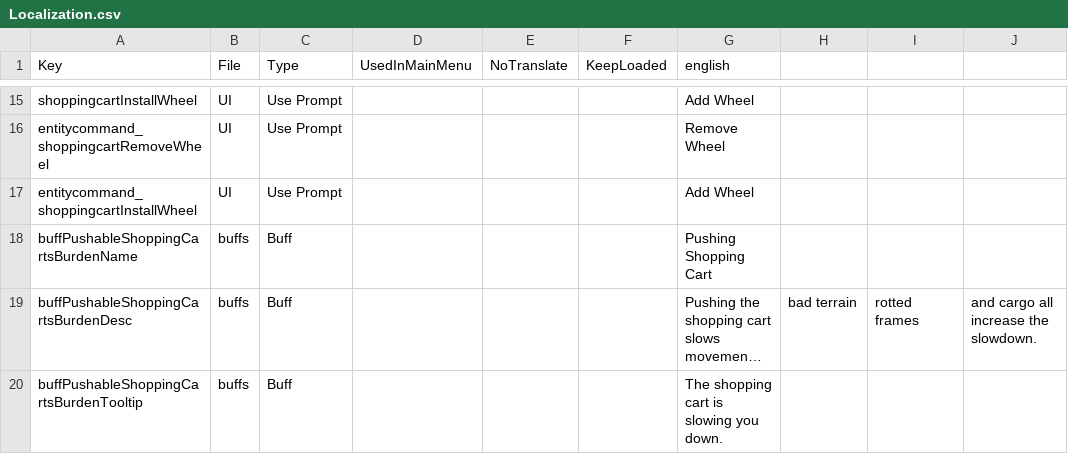
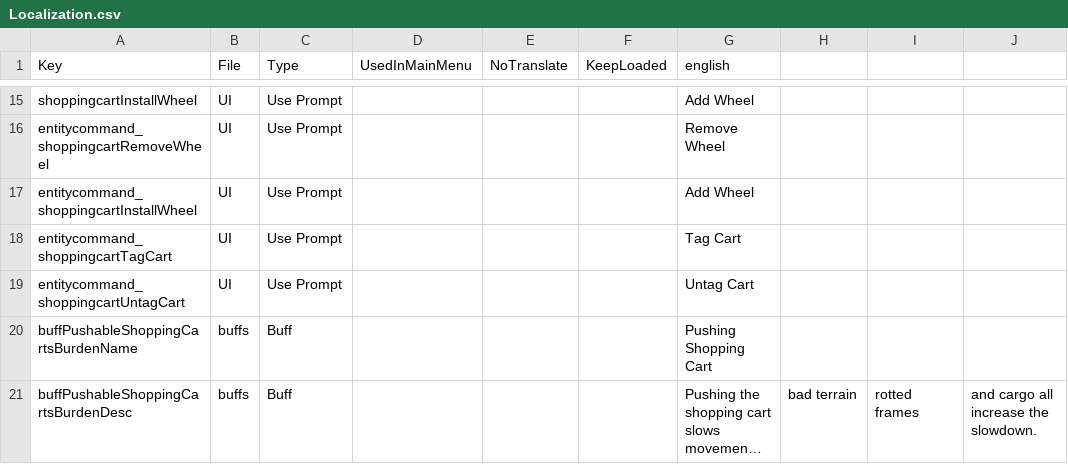
Before and after one commit to Path-of-7D2D/Pushable-Shopping-Carts, a CSV file: 1A-PushableShoppingCarts/Config/Localization.csv, drawn as a sheet; only a part is shown, gaps mark what is left out; the shorter side is filled out with more unchanged rows; long unchanged cells end in …; the diff names each change by its address in the sheet, - before the commit and + after, or states it on an @@ line.

Commit message:
Add shopping cart tag toggle

```diff
--- a/1A-PushableShoppingCarts/Config/Localization.csv
+++ b/1A-PushableShoppingCarts/Config/Localization.csv
+row 18: entitycommand_shoppingcartTagCart | UI | Use Prompt |  |  |  | Tag Cart
+row 19: entitycommand_shoppingcartUntagCart | UI | Use Prompt |  |  |  | Untag Cart
```
Also changed, not shown: 8 other files.
